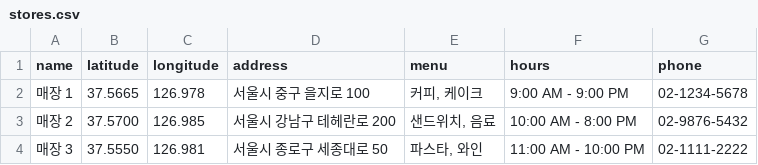
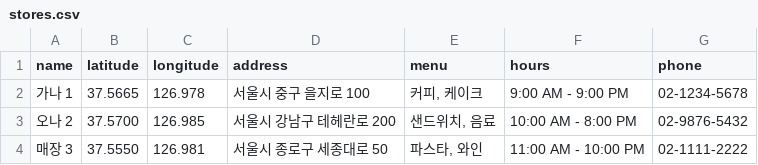
Before and after one commit to hankkitv/dev, a CSV file: stores.csv, drawn as a sheet.

Commit message:
Update stores.csv
test

```diff
--- a/stores.csv
+++ b/stores.csv
@@ -1,4 +1,4 @@
 name,latitude,longitude,address,menu,hours,phone
-"매장 1",37.5665,126.978,"서울시 중구 을지로 100","커피, 케이크","9:00 AM - 9:00 PM","02-1234-5678"
-"매장 2",37.5700,126.985,"서울시 강남구 테헤란로 200","샌드위치, 음료","10:00 AM - 8:00 PM","02-9876-5432"
+"가나 1",37.5665,126.978,"서울시 중구 을지로 100","커피, 케이크","9:00 AM - 9:00 PM","02-1234-5678"
+"오나 2",37.5700,126.985,"서울시 강남구 테헤란로 200","샌드위치, 음료","10:00 AM - 8:00 PM","02-9876-5432"
 "매장 3",37.5550,126.981,"서울시 종로구 세종대로 50","파스타, 와인","11:00 AM - 10:00 PM","02-1111-2222"
```
